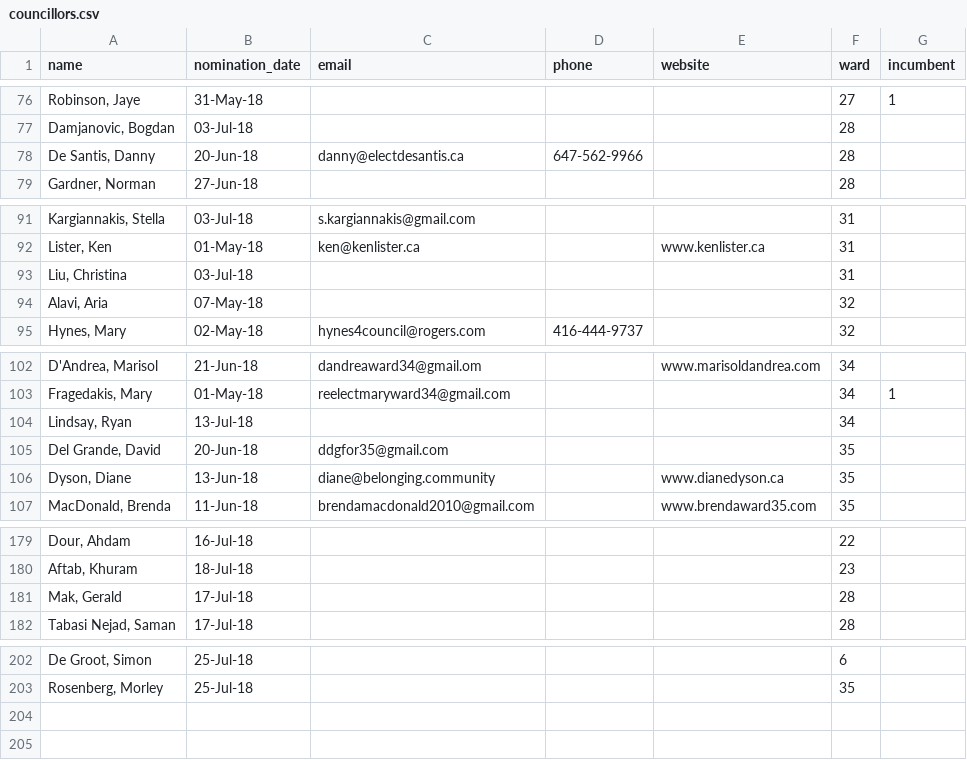
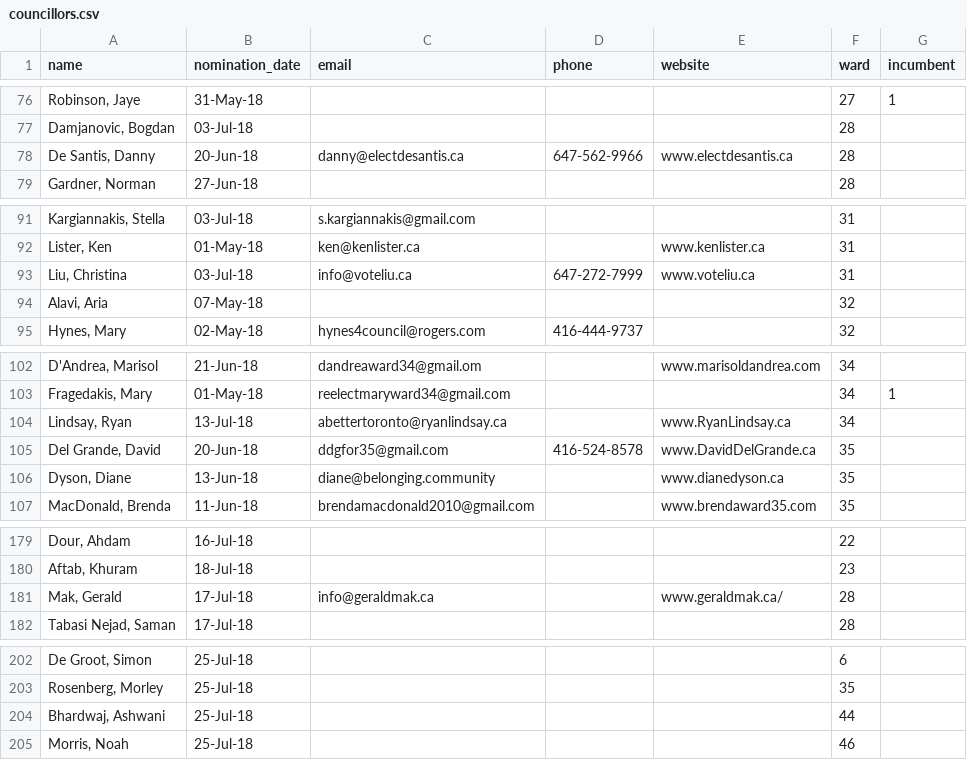
Before and after one commit to tessalt/toronto-wards, a CSV file: data/councillors.csv, drawn as a sheet; only a part is shown, gaps mark what is left out; the diff covers the shown part only.

Commit message:
update contact info

```diff
--- a/data/councillors.csv
+++ b/data/councillors.csv
@@ -77,3 +77,3 @@ name,nomination_date,email,phone,website,ward,incumbent
 "Damjanovic, Bogdan",03-Jul-18,,,,28,
-"De Santis, Danny",20-Jun-18,danny@electdesantis.ca,647-562-9966,,28,
+"De Santis, Danny",20-Jun-18,danny@electdesantis.ca,647-562-9966,www.electdesantis.ca,28,
 "Gardner, Norman",27-Jun-18,,,,28,
@@ -92,3 +92,3 @@ name,nomination_date,email,phone,website,ward,incumbent
 "Lister, Ken",01-May-18,ken@kenlister.ca,,www.kenlister.ca,31,
-"Liu, Christina",03-Jul-18,,,,31,
+"Liu, Christina",03-Jul-18,info@voteliu.ca,647-272-7999,www.voteliu.ca,31,
 "Alavi, Aria",07-May-18,,,,32,
@@ -103,4 +103,4 @@ name,nomination_date,email,phone,website,ward,incumbent
 "Fragedakis, Mary",01-May-18,reelectmaryward34@gmail.com,,,34,1
-"Lindsay, Ryan",13-Jul-18,,,,34,
-"Del Grande, David",20-Jun-18,ddgfor35@gmail.com,,,35,
+"Lindsay, Ryan",13-Jul-18,abettertoronto@ryanlindsay.ca,,www.RyanLindsay.ca,34,
+"Del Grande, David",20-Jun-18,ddgfor35@gmail.com,416-524-8578,www.DavidDelGrande.ca,35,
 "Dyson, Diane",13-Jun-18,diane@belonging.community,,www.dianedyson.ca,35,
@@ -180,3 +180,3 @@ name,nomination_date,email,phone,website,ward,incumbent
 "Aftab, Khuram",18-Jul-18,,,,23,
-"Mak, Gerald",17-Jul-18,,,,28,
+"Mak, Gerald",17-Jul-18,info@geraldmak.ca,,www.geraldmak.ca/,28,
 "Tabasi Nejad, Saman",17-Jul-18,,,,28,
@@ -203 +203,3 @@ name,nomination_date,email,phone,website,ward,incumbent
 "Rosenberg, Morley",25-Jul-18,,,,35,
+"Bhardwaj, Ashwani",25-Jul-18,,,,44,
+"Morris, Noah",25-Jul-18,,,,46,
```
Also changed, not shown: 17 edited cells elsewhere in this file.
